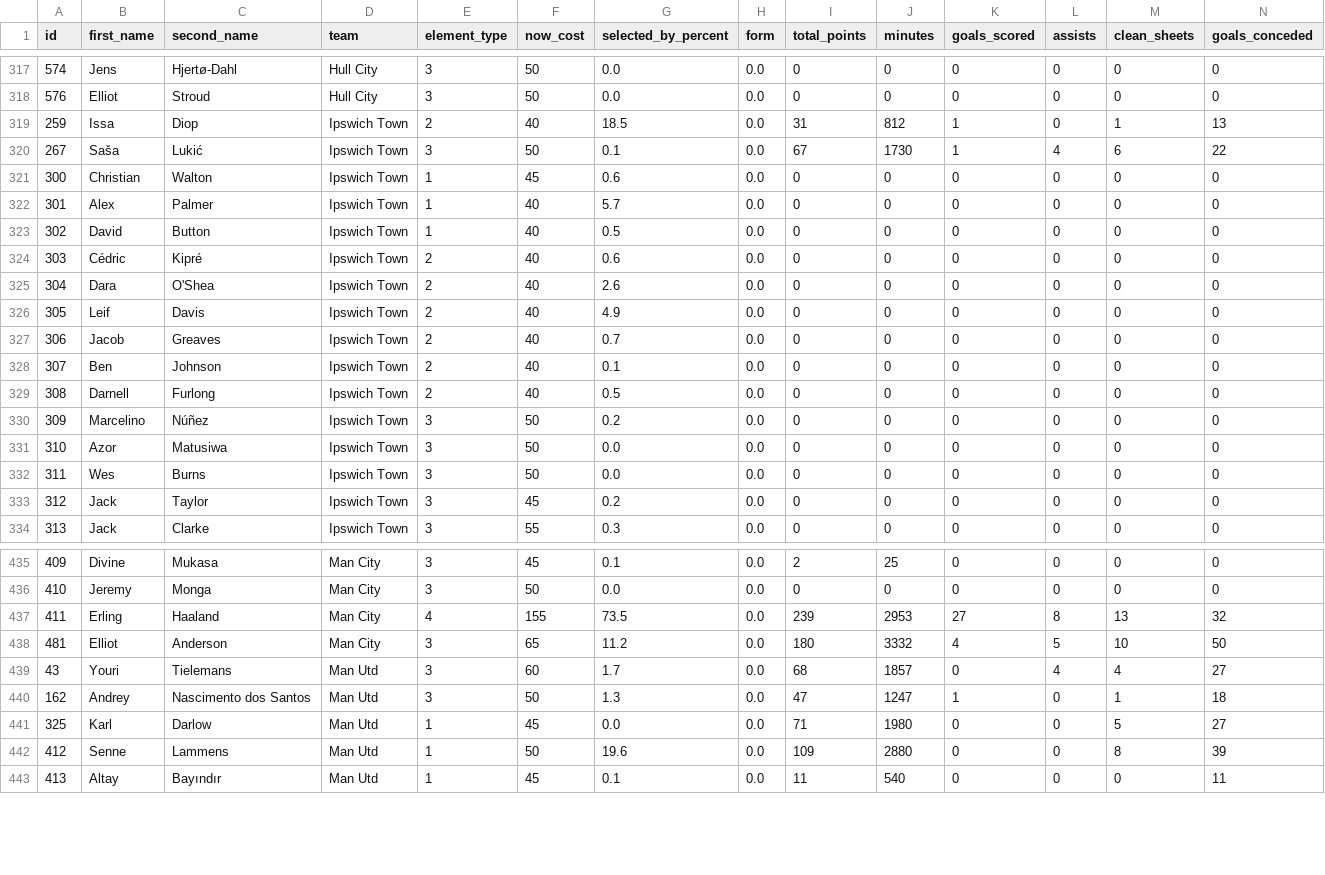
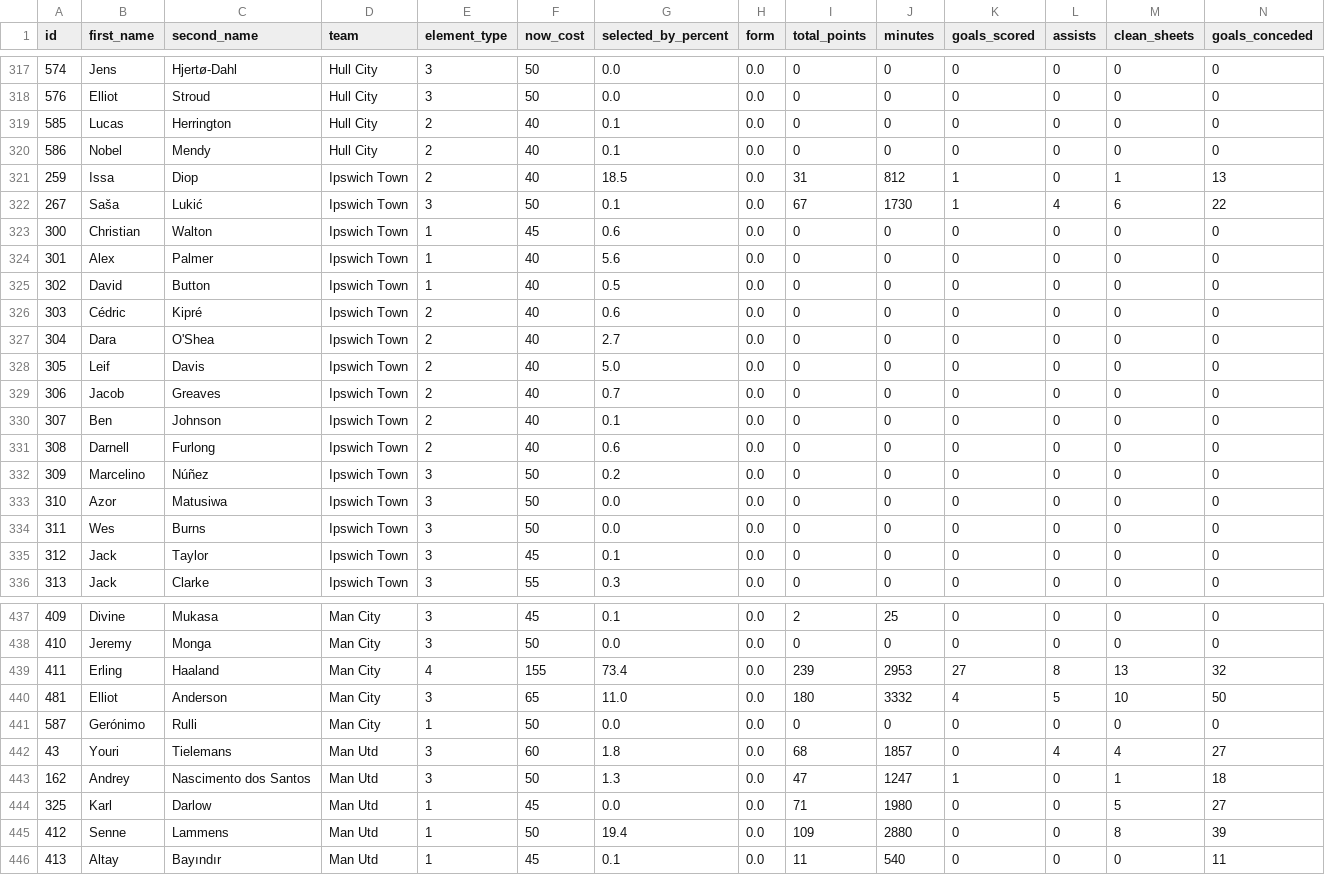
Before and after one commit to MayoLJS/Data-Portfolio, a CSV file: 04_Fantasy_PL/data/fpl_players_current.csv, drawn as a sheet; only a part is shown, gaps mark what is left out; addresses are those after the commit; rows hold the shown columns only; the diff covers the shown part only; the diff names each change by its address in the sheet, - before the commit and + after, or states it on an @@ line.

```diff
--- a/04_Fantasy_PL/data/fpl_players_current.csv
+++ b/04_Fantasy_PL/data/fpl_players_current.csv
+row 319: 585 | Lucas | Herrington | Hull City | 2 | 40 | 0.1 | 0.0 | 0 | 0 | 0 | 0 | 0 | 0
+row 320: 586 | Nobel | Mendy | Hull City | 2 | 40 | 0.1 | 0.0 | 0 | 0 | 0 | 0 | 0 | 0
-G324 (selected_by_percent): 5.7
+G324 (selected_by_percent): 5.6
-G327 (selected_by_percent): 2.6
+G327 (selected_by_percent): 2.7
-G328 (selected_by_percent): 4.9
+G328 (selected_by_percent): 5.0
-G331 (selected_by_percent): 0.5
+G331 (selected_by_percent): 0.6
-G335 (selected_by_percent): 0.2
+G335 (selected_by_percent): 0.1
-G439 (selected_by_percent): 73.5
+G439 (selected_by_percent): 73.4
-G440 (selected_by_percent): 11.2
+G440 (selected_by_percent): 11.0
+row 441: 587 | Gerónimo | Rulli | Man City | 1 | 50 | 0.0 | 0.0 | 0 | 0 | 0 | 0 | 0 | 0
-G442 (selected_by_percent): 1.7
+G442 (selected_by_percent): 1.8
-G445 (selected_by_percent): 19.6
+G445 (selected_by_percent): 19.4
```
Also changed, not shown: 109 edited cells elsewhere in this file.
